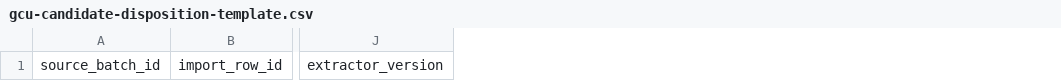
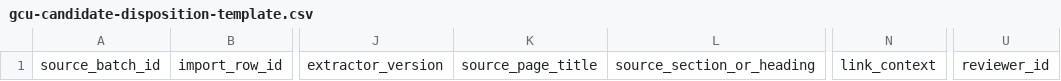
Before and after one commit to mattari20/estudent-listing, a CSV file: docs/gcu-candidate-disposition-template.csv, drawn as a sheet; only a part is shown, gaps mark what is left out; the diff names each change by its address in the sheet, - before the commit and + after, or states it on an @@ line.

Commit message:
docs: expand GCU candidate audit evidence columns

```diff
--- a/docs/gcu-candidate-disposition-template.csv
+++ b/docs/gcu-candidate-disposition-template.csv
+column K, row 1: source_page_title
+column L, row 1: source_section_or_heading
+column N, row 1: link_context
+column U, row 1: reviewer_id
```
